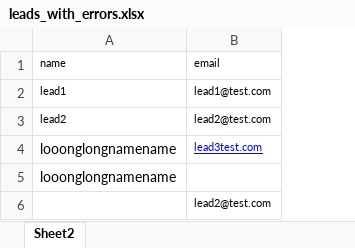
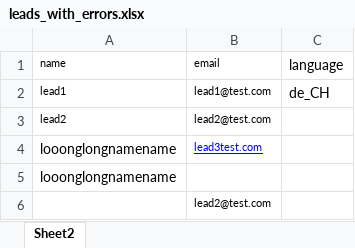
Before and after one commit to gerardpuigl/POC-upload-excel-or-csv-to-spring-mvc, an Excel workbook: src/main/resources/examples/leads_with_errors.xlsx, sheet Sheet2, drawn as a sheet; values as stored, in another font and other column widths than the file's, no borders; charts and pictures not drawn; the diff names each change by its address in the sheet, - before the commit and + after, or states it on an @@ line.

```diff
--- a/src/main/resources/examples/leads_with_errors.xlsx (sheet Sheet2)
+++ b/src/main/resources/examples/leads_with_errors.xlsx (sheet Sheet2)
+column C (language), row 2: de_CH
```
Also changed, not shown: charts or pictures, src/main/resources/examples/lead_list.xlsx, 13 other files.
